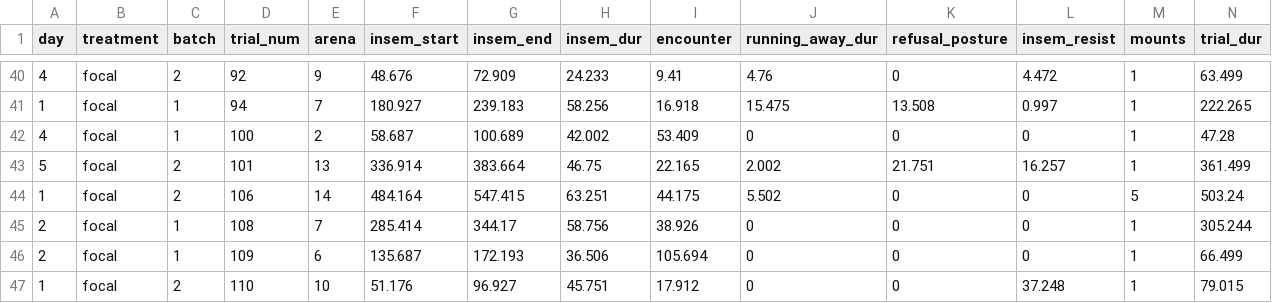
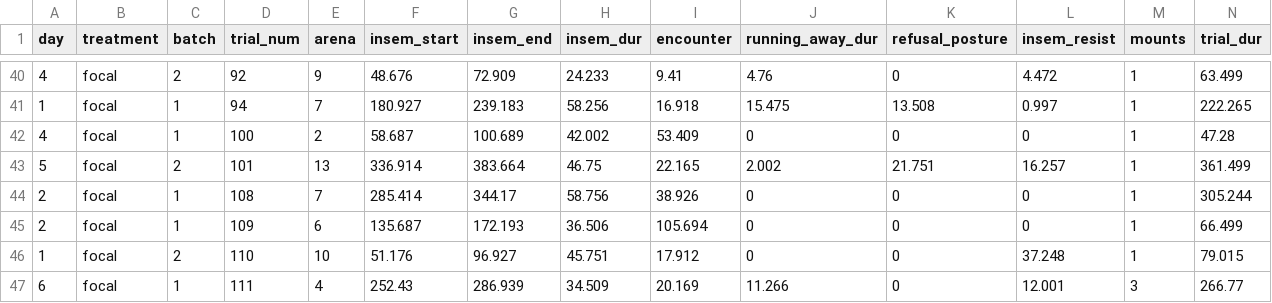
Before and after one commit to janyan33/female_fitness, a CSV file: female_coercion/focal_data.csv, drawn as a sheet; only a part is shown, gaps mark what is left out; the shorter side is filled out with more unchanged rows; rows hold the shown columns only; the diff names each change by its address in the sheet, - before the commit and + after, or states it on an @@ line.

Commit message:
Updated analyses to reflect things we talked about in data lunch. Created an RMarkdown file to document all the decisions made for the final analyses that we've gone with.

```diff
--- a/female_coercion/focal_data.csv
+++ b/female_coercion/focal_data.csv
-row 44: 1 | focal | 2 | 106 | 14 | 484.164 | 547.415 | 63.251 | 44.175 | 5.502 | 0 | 0 | 5 | 503.24
```
Also changed, not shown: data/female_fitness_eggs_week.csv, female_coercion/female_coercion_all_R.csv, 4 other files.
